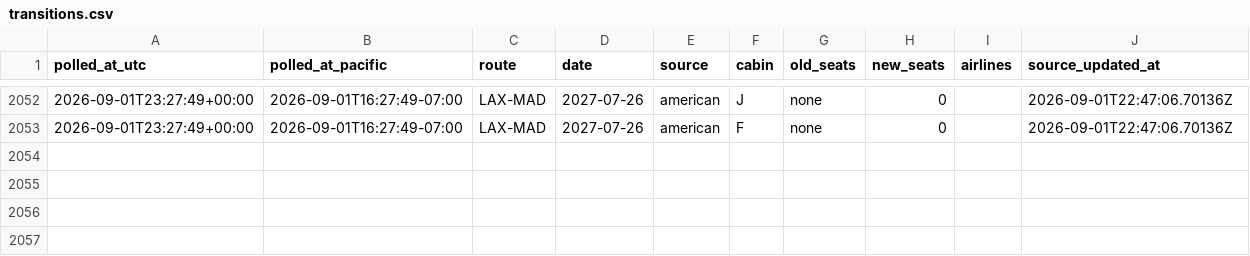
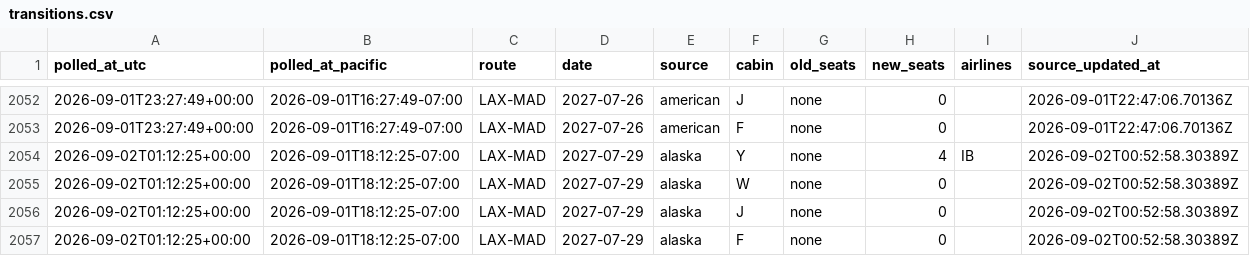
Before and after one commit to kanderson06/flight-award-tracker, a CSV file: transitions.csv, drawn as a sheet; only a part is shown, gaps mark what is left out; the diff names each change by its address in the sheet, - before the commit and + after, or states it on an @@ line.

```diff
--- a/transitions.csv
+++ b/transitions.csv
+row 2054: 2026-09-02T01:12:25+00:00 | 2026-09-01T18:12:25-07:00 | LAX-MAD | 2027-07-29 | alaska | Y | none | 4 | IB | 2026-09-02T00:52:58.30389Z
+row 2055: 2026-09-02T01:12:25+00:00 | 2026-09-01T18:12:25-07:00 | LAX-MAD | 2027-07-29 | alaska | W | none | 0 |  | 2026-09-02T00:52:58.30389Z
+row 2056: 2026-09-02T01:12:25+00:00 | 2026-09-01T18:12:25-07:00 | LAX-MAD | 2027-07-29 | alaska | J | none | 0 |  | 2026-09-02T00:52:58.30389Z
+row 2057: 2026-09-02T01:12:25+00:00 | 2026-09-01T18:12:25-07:00 | LAX-MAD | 2027-07-29 | alaska | F | none | 0 |  | 2026-09-02T00:52:58.30389Z
```
Also changed, not shown: 2 other files.
